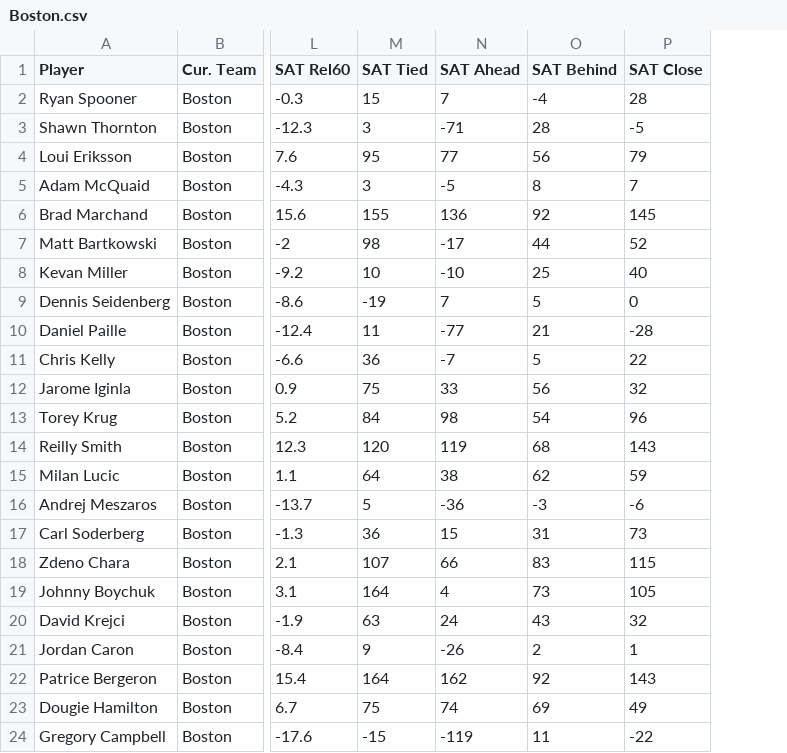
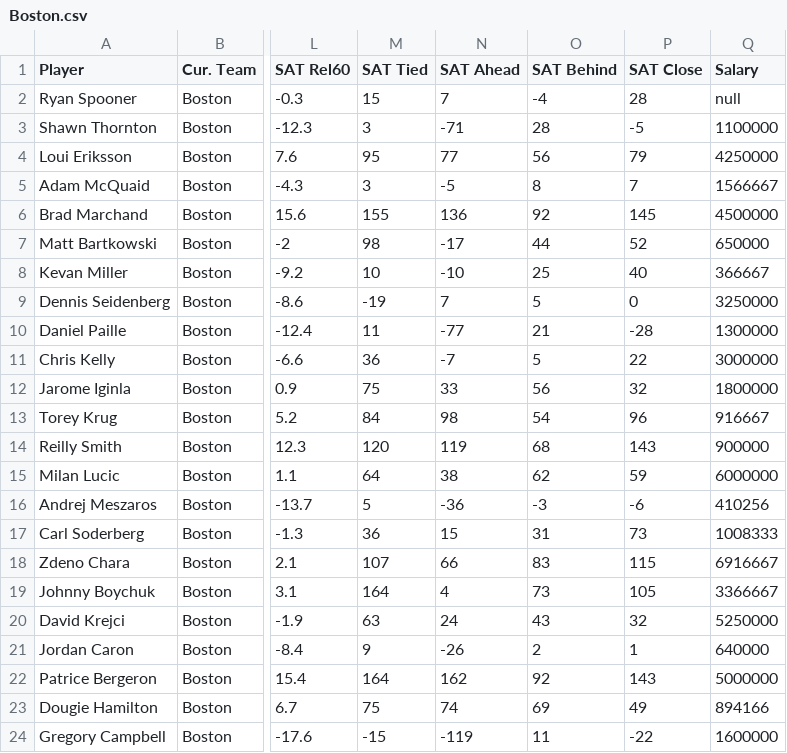
Before and after one commit to jordan-lerner/InfoVis, a CSV file: site/data/teams/Boston.csv, drawn as a sheet; only a part is shown, gaps mark what is left out; the diff names each change by its address in the sheet, - before the commit and + after, or states it on an @@ line.

Commit message:
Ran the salary parser and edited the original csv files, we need the salary info from the rest of the teams to get a complete list

```diff
--- a/site/data/teams/Boston.csv
+++ b/site/data/teams/Boston.csv
+column Q (Salary), rows 2-24: null | 1100000 | 4250000 | 1566667 | 4500000 | 650000 | 366667 | 3250000 | 1300000 | 3000000 | 1800000 | 916667 | 900000 | 6000000 | 410256 | 1008333 | 6916667 | 3366667 | 5250000 | 640000 | 5000000 | 894166 | 1600000
```
Also changed, not shown: site/data/teams/Anaheim.csv, site/data/teams/Buffalo.csv, 9 other files.
